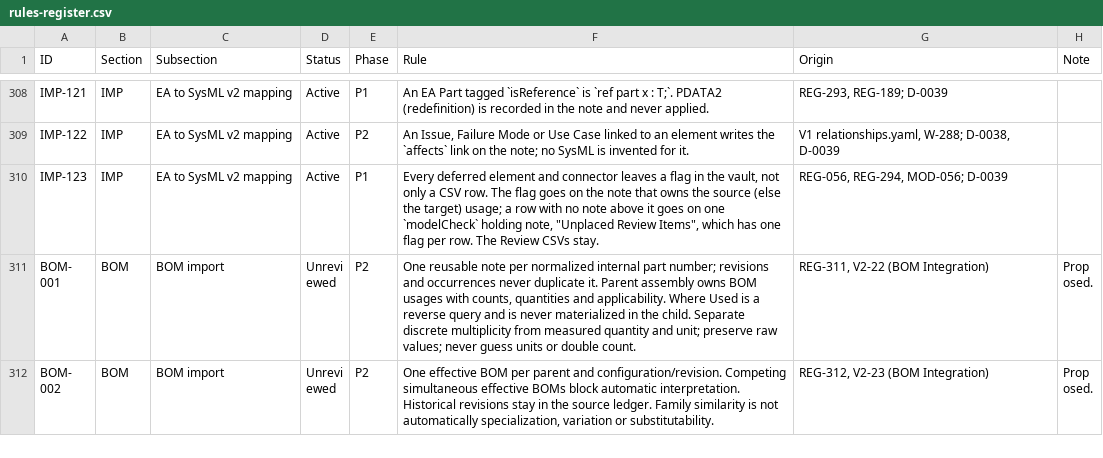
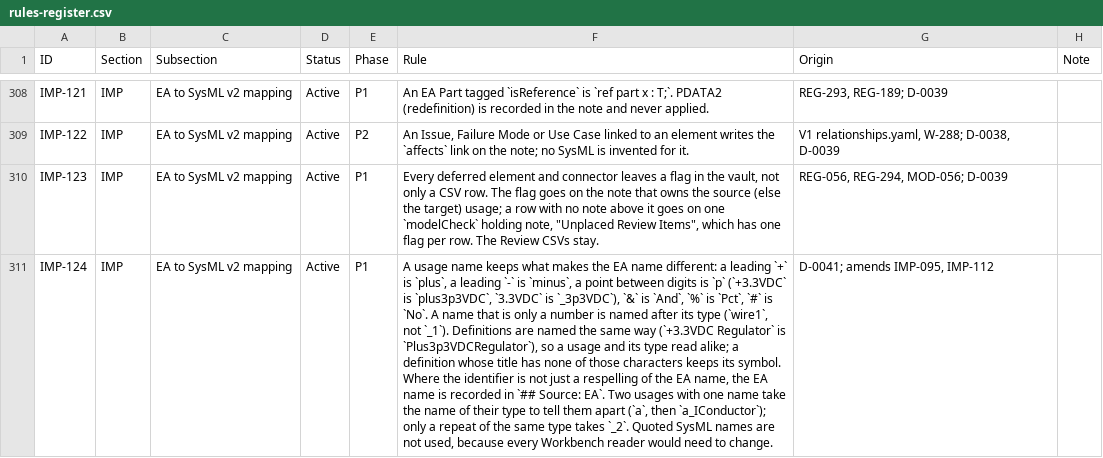
Before and after one commit to spencerskelly/MDSE_v2, a CSV file: governance/register/rules-register.csv, drawn as a sheet; only a part is shown, gaps mark what is left out; the shorter side is filled out with more unchanged rows; the diff covers the shown part only; the diff names each change by its address in the sheet, - before the commit and + after, or states it on an @@ line.

```diff
--- a/governance/register/rules-register.csv
+++ b/governance/register/rules-register.csv
+row 311: IMP-124 | IMP | EA to SysML v2 mapping | Active | P1 | A usage name keeps what makes the EA name different: a leading `+` is `plus`, a leading `-` is `minus`, a point between digits is `p` (`+3.3VDC` is `plus3p3VDC`, `3.3VDC` is `_3p3VDC`), `&` is `And`, `%` is `Pct`, `#` is `No`. A name that is only a number is named after its type (`wire1`, not `_1`). Definitions are named the same way (`+3.3VDC Regulator` is `Plus3p3VDCRegulator`), so a usage and its type read alike; a definition whose title has none of those characters keeps its symbol. Where the identifier is not just a respelling of the EA name, the EA name is recorded in `## Source: EA`. Two usages with one name take the name of their type to tell them apart (`a`, then `a_IConductor`); only a repeat of the same type takes `_2`. Quoted SysML names are not used, because every Workbench reader would need to change. | D-0041; amends IMP-095, IMP-112
```
Also changed, not shown: 4 added rows elsewhere in this file, 22 other files.
